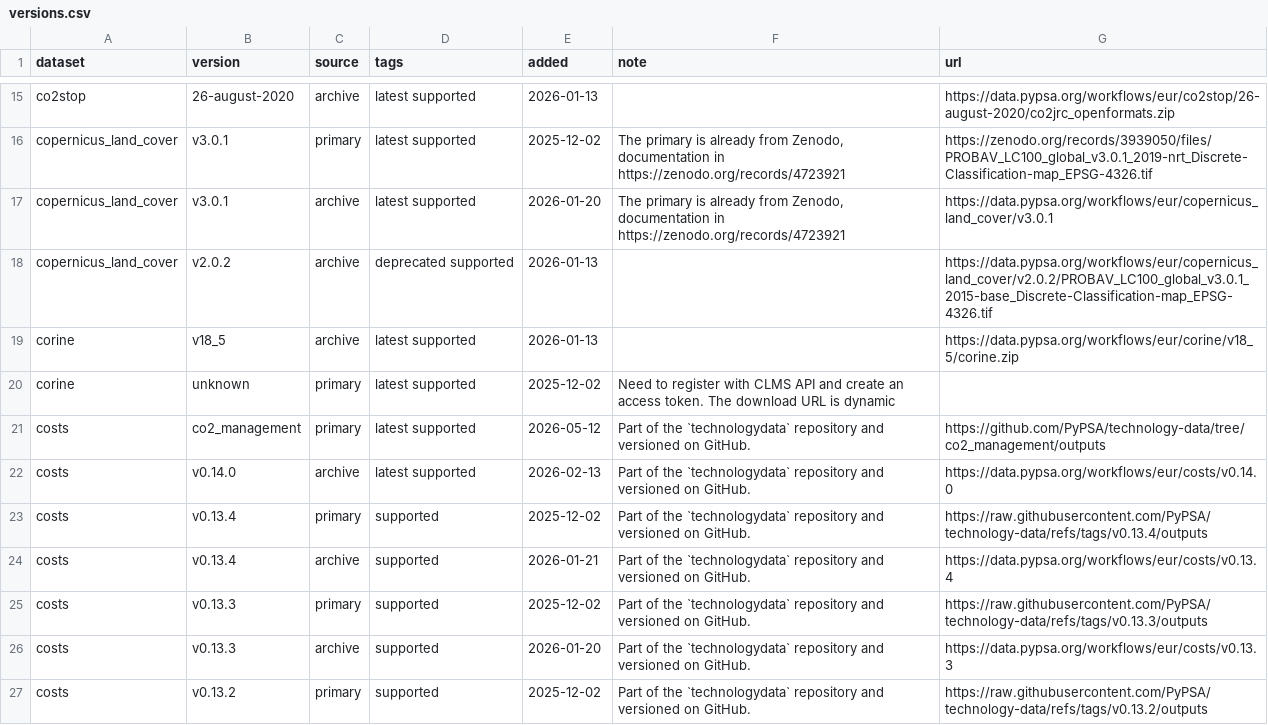
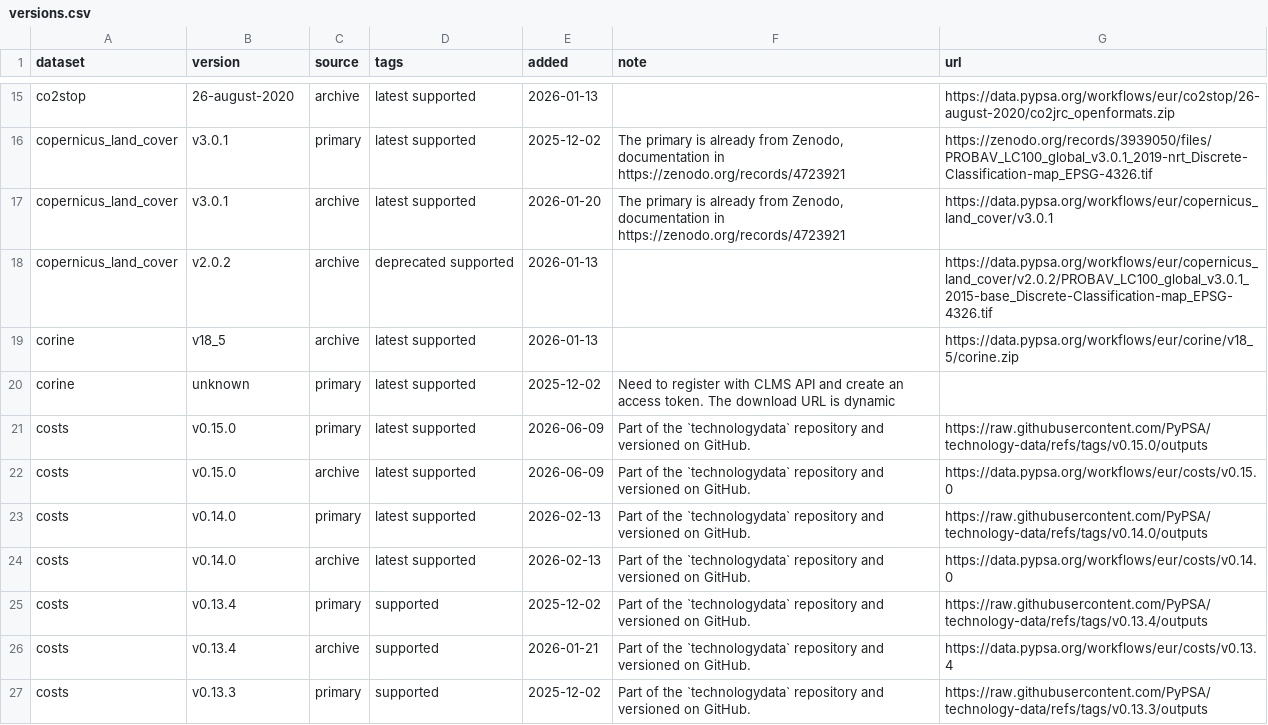
Before and after one commit to PyPSA/pypsa-eur, a CSV file: data/versions.csv, drawn as a sheet; only a part is shown, gaps mark what is left out; the shorter side is filled out with more unchanged rows.

Commit message:
update data/versions.csv

```diff
--- a/data/versions.csv
+++ b/data/versions.csv
@@ -20,3 +20,5 @@ corine,v18_5,archive,latest supported,2026-01-13,,https://data.pypsa.org/workflo
 corine,unknown,primary,latest supported,2025-12-02,Need to register with CLMS API and create an access token. The download URL is dynamic,
-costs,co2_management,primary,latest supported,2026-05-12,Part of the `technologydata` repository and versioned on GitHub.,https://github.com/PyPSA/technology-data/tree/co2_management/outputs
+costs,v0.15.0,primary,latest supported,2026-06-09,Part of the `technologydata` repository and versioned on GitHub.,https://raw.githubusercontent.com/PyPSA/technology-data/refs/tags/v0.15.0/outputs
+costs,v0.15.0,archive,latest supported,2026-06-09,Part of the `technologydata` repository and versioned on GitHub.,https://data.pypsa.org/workflows/eur/costs/v0.15.0
+costs,v0.14.0,primary,latest supported,2026-02-13,Part of the `technologydata` repository and versioned on GitHub.,https://raw.githubusercontent.com/PyPSA/technology-data/refs/tags/v0.14.0/outputs
 costs,v0.14.0,archive,latest supported,2026-02-13,Part of the `technologydata` repository and versioned on GitHub.,https://data.pypsa.org/workflows/eur/costs/v0.14.0
```
